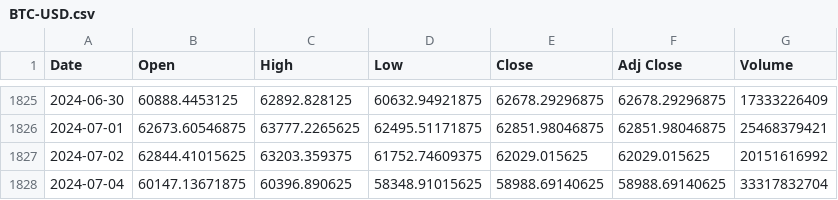
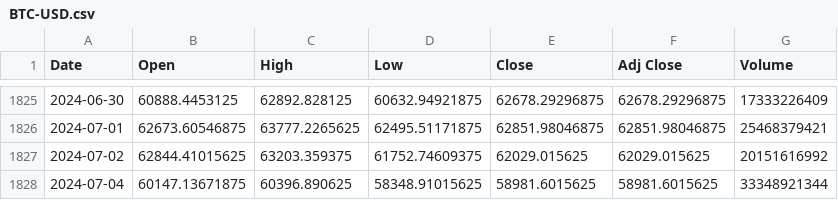
Before and after one commit to lmtri2307/Cryto-Price-Prediction, a CSV file: BTC-USD.csv, drawn as a sheet; only a part is shown, gaps mark what is left out.

```diff
--- a/BTC-USD.csv
+++ b/BTC-USD.csv
@@ -1827,2 +1827,2 @@ Date,Open,High,Low,Close,Adj Close,Volume
 2024-07-02,62844.41015625,63203.359375,61752.74609375,62029.015625,62029.015625,20151616992
-2024-07-04,60147.13671875,60396.890625,58348.91015625,58988.69140625,58988.69140625,33317832704
+2024-07-04,60147.13671875,60396.890625,58348.91015625,58981.6015625,58981.6015625,33348921344
```
Also changed, not shown: ADA-USD.csv, ETH-USD.csv, 7 other files.
